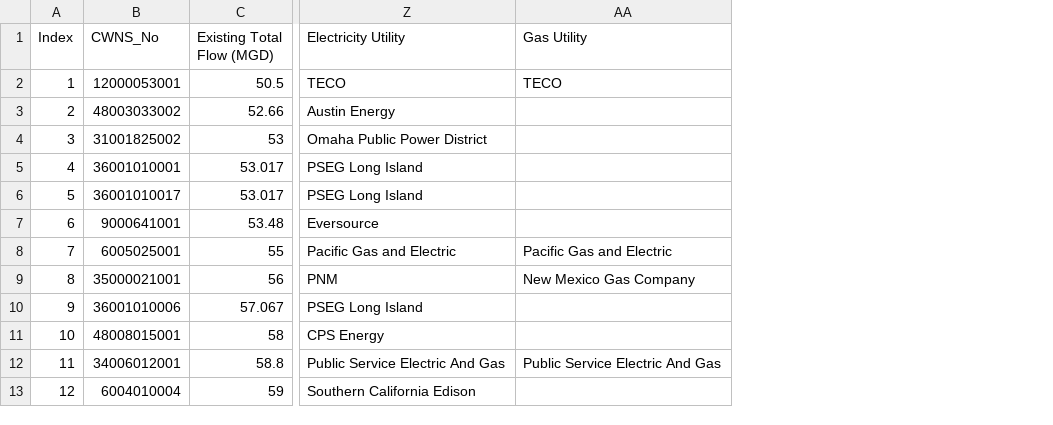
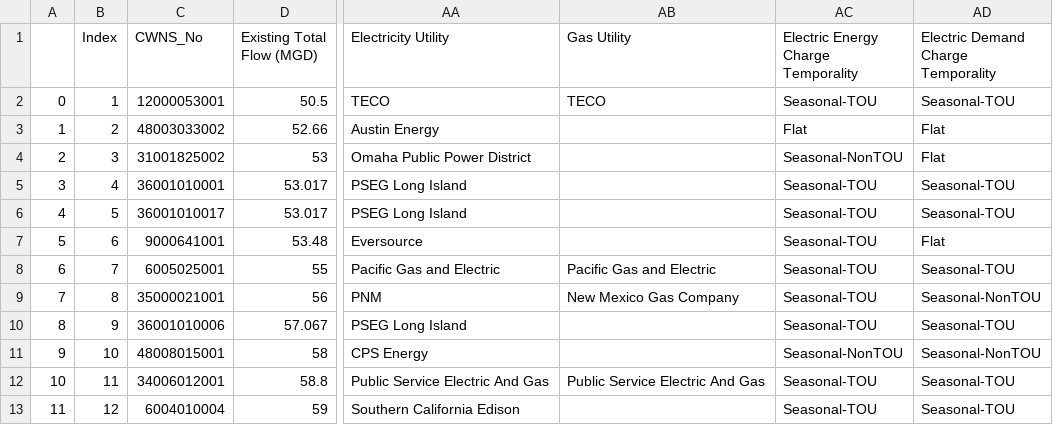
Before and after one commit to we3lab/wwtp-energy-tariffs, a CSV file: data/metadata.csv, drawn as a sheet; only a part is shown, gaps mark what is left out; the diff names each change by its address in the sheet, - before the commit and + after, or states it on an @@ line.

Commit message:
Added Energy and Demand Charge temporality to metadata.csv

```diff
--- a/data/metadata.csv
+++ b/data/metadata.csv
+column A, rows 2-13: 0 | 1 | 2 | 3 | 4 | 5 | 6 | 7 | 8 | 9 | 10 | 11
+column AC, rows 1-13: Electric Energy Charge Temporality | Seasonal-TOU | Flat | Seasonal-NonTOU | Seasonal-TOU | Seasonal-TOU | Seasonal-TOU | Seasonal-TOU | Seasonal-TOU | Seasonal-TOU | Seasonal-NonTOU | Seasonal-TOU | Seasonal-TOU
+column AD, rows 1-13: Electric Demand Charge Temporality | Seasonal-TOU | Flat | Flat | Seasonal-TOU | Seasonal-TOU | Flat | Seasonal-TOU | Seasonal-NonTOU | Seasonal-TOU | Seasonal-NonTOU | Seasonal-TOU | Seasonal-TOU
```
